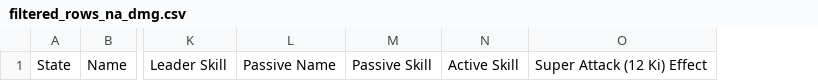
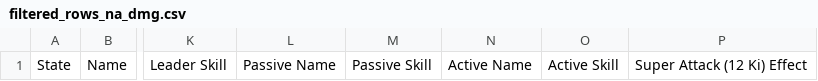
Before and after one commit to StrongVStrong/DokkanData, a CSV file: filtered_rows_na_dmg.csv, drawn as a sheet; only a part is shown, gaps mark what is left out; the diff names each change by its address in the sheet, - before the commit and + after, or states it on an @@ line.

Commit message:
SA Names implemented

```diff
--- a/filtered_rows_na_dmg.csv
+++ b/filtered_rows_na_dmg.csv
+column N, row 1: Active Name
```
Also changed, not shown: 3 other files.
